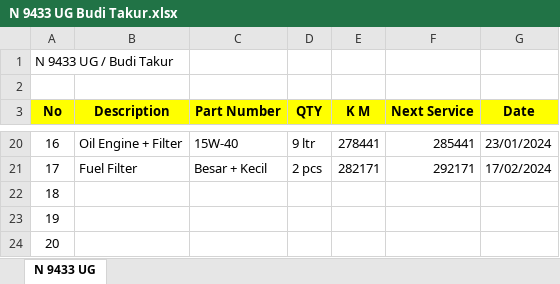
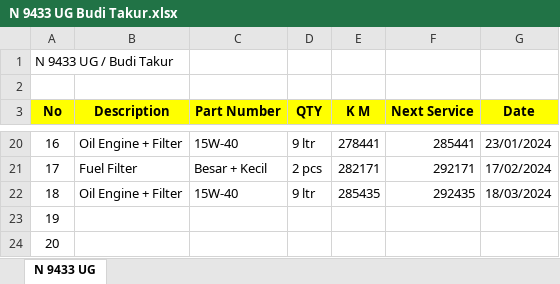
Before and after one commit to ungguljayabeton/Pergantian-Ban-Service-Kendaraan, an Excel workbook: N 9433 UG Budi Takur.xlsx, sheet N 9433 UG, drawn as a sheet; only a part is shown, gaps mark what is left out; values as stored, in another font and other column widths than the file's, no borders; the diff names each change by its address in the sheet, - before the commit and + after, or states it on an @@ line.

```diff
--- a/N 9433 UG Budi Takur.xlsx (sheet N 9433 UG)
+++ b/N 9433 UG Budi Takur.xlsx (sheet N 9433 UG)
-B22 (Description): (empty)
+B22 (Description): Oil Engine + Filter
-C22 (Part Number): (empty)
+C22 (Part Number): 15W-40
-D22 (QTY): (empty)
+D22 (QTY): 9 ltr
-E22 (K M): (empty)
+E22 (K M): 285435
-F22 (Next Service): (empty)
+F22 (Next Service): 292435
-G22 (Date): (empty)
+G22 (Date): 18/03/2024
```
Also changed, not shown: N 8407 UG ARIS DT BARU.xlsx, N 8428 BF PUR.xlsx, 4 other files.
